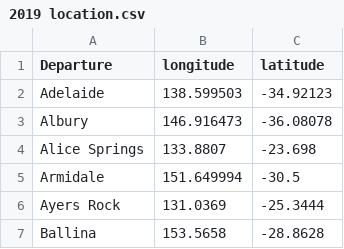
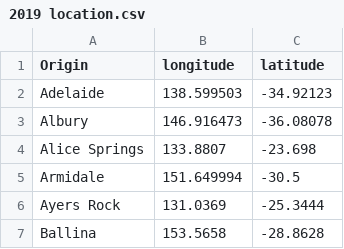
Before and after one commit to Amelia-Wu/Australian-Flight-Data-Visualization, a CSV file: data/2019 location.csv, drawn as a sheet; only a part is shown.

Commit message:
Update 2019 location.csv

```diff
--- a/data/2019 location.csv
+++ b/data/2019 location.csv
@@ -1,2 +1,2 @@
-Departure,longitude,latitude
+Origin,longitude,latitude
 Adelaide,138.599503,-34.92123
```
